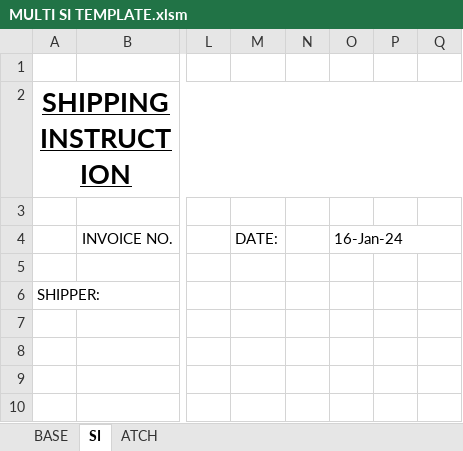
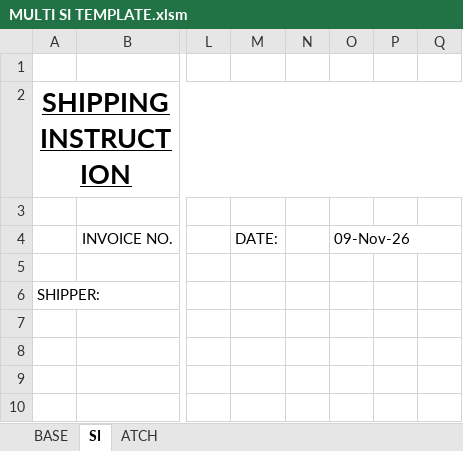
Before and after one commit to LemuelDev/bl_automation_app, an Excel workbook: templates/MULTI SI TEMPLATE.xlsm, sheet SI, drawn as a sheet; only a part is shown, gaps mark what is left out; values as stored, in another font and other column widths than the file's, no borders; conditional formats not drawn; the diff names each change by its address in the sheet, - before the commit and + after, or states it on an @@ line.

```diff
--- a/templates/MULTI SI TEMPLATE.xlsm (sheet SI)
+++ b/templates/MULTI SI TEMPLATE.xlsm (sheet SI)
-O4: 16-Jan-24
+O4: 09-Nov-26
```
Also changed, not shown: templates/IV番号管理表.xlsx, templates/MULTI_TEMPLATE.xlsm, 7 other files.
